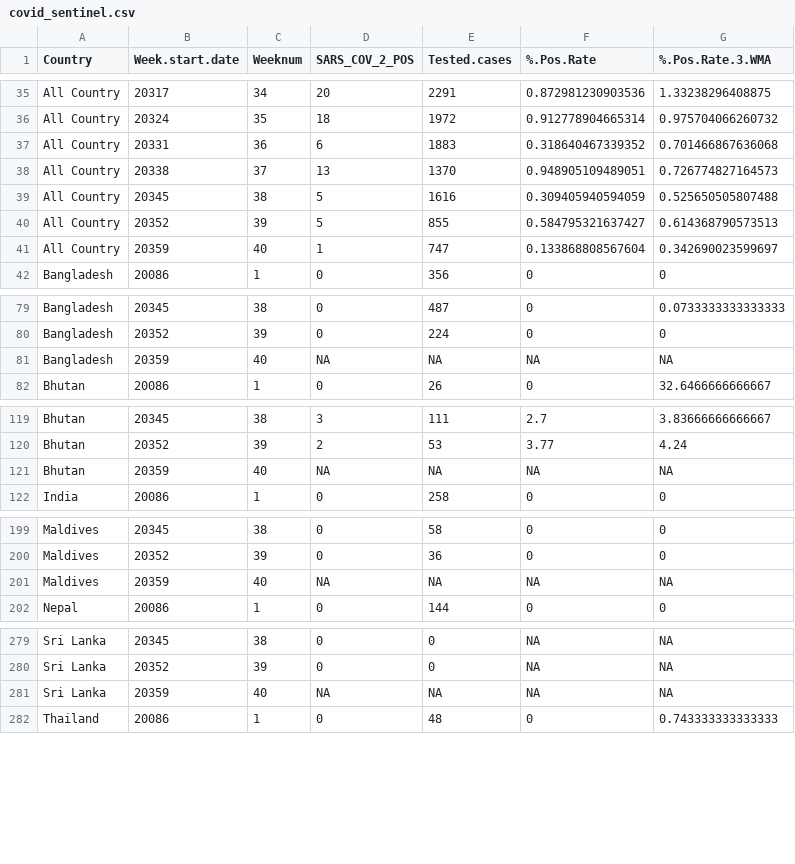
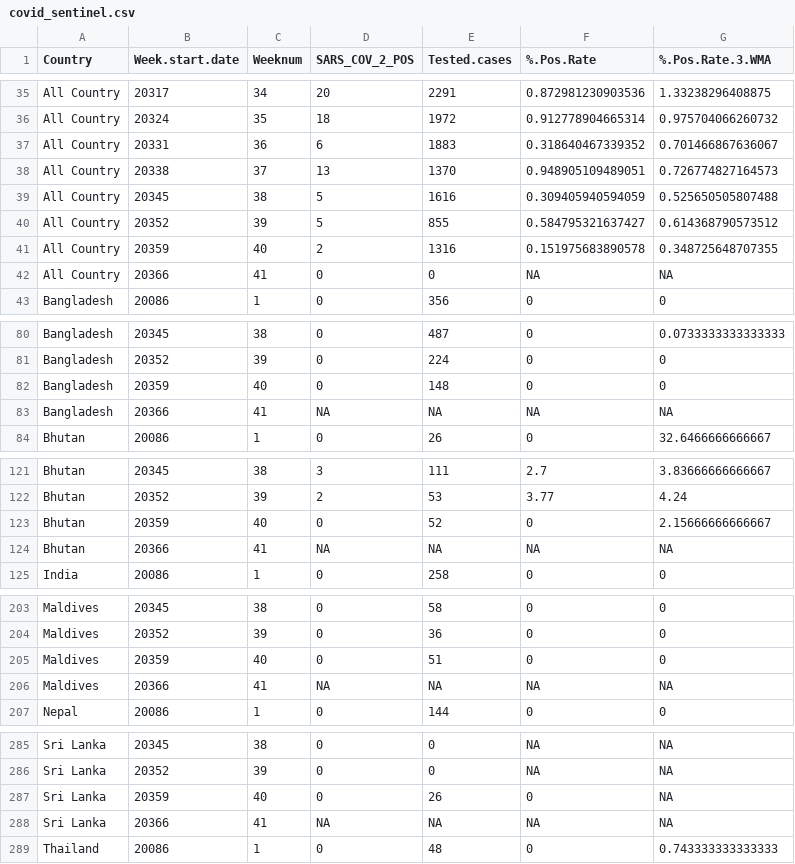
Before and after one commit to Dhihram/WHO_SEAR, a CSV file: Dat/covid_sentinel.csv, drawn as a sheet; only a part is shown, gaps mark what is left out; the diff covers the shown part only.

Commit message:
update covid sentinel 10152025

```diff
--- a/Dat/covid_sentinel.csv
+++ b/Dat/covid_sentinel.csv
@@ -36,7 +36,8 @@
 "All Country",20324,35,18,1972,0.912778904665314,0.975704066260732
-"All Country",20331,36,6,1883,0.318640467339352,0.701466867636068
+"All Country",20331,36,6,1883,0.318640467339352,0.701466867636067
 "All Country",20338,37,13,1370,0.948905109489051,0.726774827164573
 "All Country",20345,38,5,1616,0.309405940594059,0.525650505807488
-"All Country",20352,39,5,855,0.584795321637427,0.614368790573513
-"All Country",20359,40,1,747,0.133868808567604,0.342690023599697
+"All Country",20352,39,5,855,0.584795321637427,0.614368790573512
+"All Country",20359,40,2,1316,0.151975683890578,0.348725648707355
+"All Country",20366,41,0,0,NA,NA
 "Bangladesh",20086,1,0,356,0,0
@@ -80,3 +81,4 @@
 "Bangladesh",20352,39,0,224,0,0
-"Bangladesh",20359,40,NA,NA,NA,NA
+"Bangladesh",20359,40,0,148,0,0
+"Bangladesh",20366,41,NA,NA,NA,NA
 "Bhutan",20086,1,0,26,0,32.6466666666667
@@ -120,3 +122,4 @@
 "Bhutan",20352,39,2,53,3.77,4.24
-"Bhutan",20359,40,NA,NA,NA,NA
+"Bhutan",20359,40,0,52,0,2.15666666666667
+"Bhutan",20366,41,NA,NA,NA,NA
 "India",20086,1,0,258,0,0
@@ -200,3 +204,4 @@
 "Maldives",20352,39,0,36,0,0
-"Maldives",20359,40,NA,NA,NA,NA
+"Maldives",20359,40,0,51,0,0
+"Maldives",20366,41,NA,NA,NA,NA
 "Nepal",20086,1,0,144,0,0
@@ -280,3 +286,4 @@
 "Sri Lanka",20352,39,0,0,NA,NA
-"Sri Lanka",20359,40,NA,NA,NA,NA
+"Sri Lanka",20359,40,0,26,0,NA
+"Sri Lanka",20366,41,NA,NA,NA,NA
 "Thailand",20086,1,0,48,0,0.743333333333333
```
Also changed, not shown: 4 added rows and 5 edited cells elsewhere in this file.
